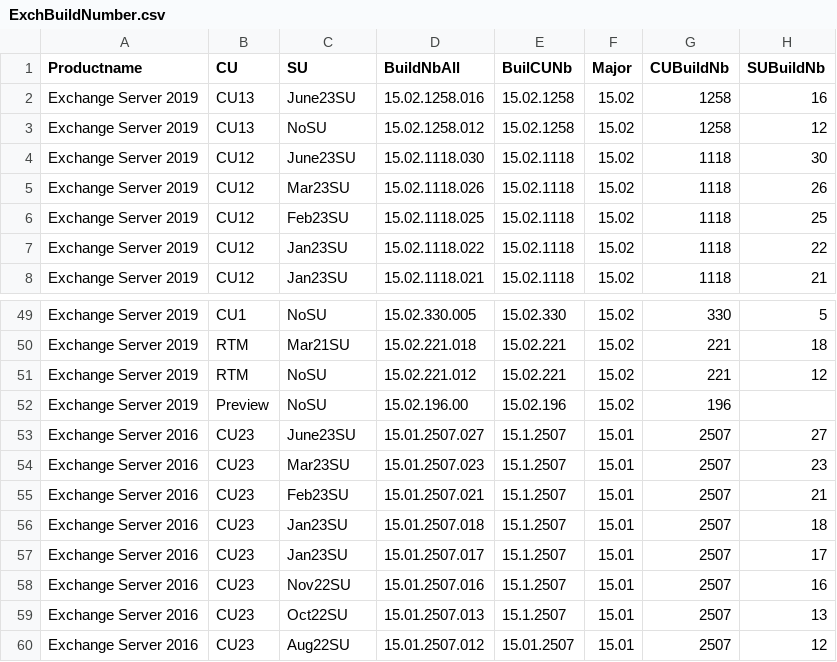
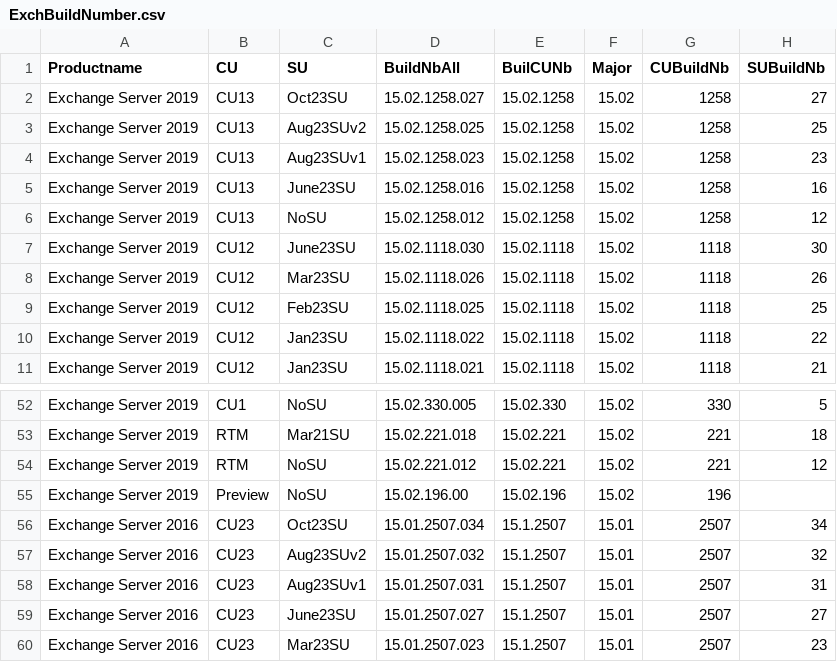
Before and after one commit to nlepagnez/ESI-PublicContent, a CSV file: Operations/Watchlists/ExchBuildNumber.csv, drawn as a sheet; only a part is shown, gaps mark what is left out; the shorter side is filled out with more unchanged rows; the diff names each change by its address in the sheet, - before the commit and + after, or states it on an @@ line.

Commit message:
Add files via upload

```diff
--- a/Operations/Watchlists/ExchBuildNumber.csv
+++ b/Operations/Watchlists/ExchBuildNumber.csv
+row 2: Exchange Server 2019 | CU13 | Oct23SU | 15.02.1258.027 | 15.02.1258 | 15.02 | 1258 | 27
+row 3: Exchange Server 2019 | CU13 | Aug23SUv2 | 15.02.1258.025 | 15.02.1258 | 15.02 | 1258 | 25
+row 4: Exchange Server 2019 | CU13 | Aug23SUv1 | 15.02.1258.023 | 15.02.1258 | 15.02 | 1258 | 23
+row 56: Exchange Server 2016 | CU23 | Oct23SU | 15.01.2507.034 | 15.1.2507 | 15.01 | 2507 | 34
+row 57: Exchange Server 2016 | CU23 | Aug23SUv2 | 15.01.2507.032 | 15.1.2507 | 15.01 | 2507 | 32
+row 58: Exchange Server 2016 | CU23 | Aug23SUv1 | 15.01.2507.031 | 15.1.2507 | 15.01 | 2507 | 31
```
